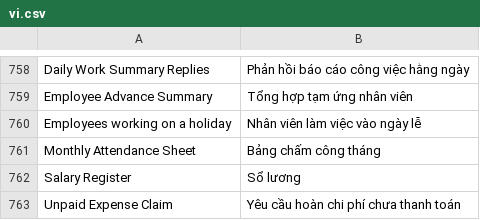
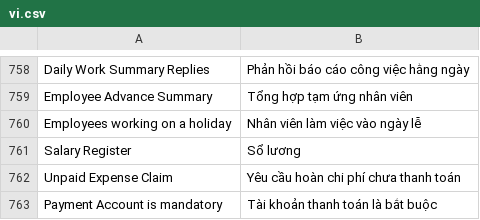
Before and after one commit to mvl26/hrms, a CSV file: hrms/translations/vi.csv, drawn as a sheet; only a part is shown, gaps mark what is left out; the shorter side is filled out with more unchanged rows.

```diff
--- a/hrms/translations/vi.csv
+++ b/hrms/translations/vi.csv
@@ -760,3 +760,2 @@ Employee Advance Summary,Tổng hợp tạm ứng nhân viên
 Employees working on a holiday,Nhân viên làm việc vào ngày lễ
-Monthly Attendance Sheet,Bảng chấm công tháng
 Salary Register,Sổ lương
```
Also changed, not shown: 2 other files.
